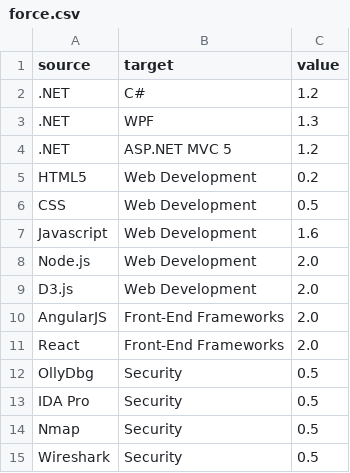
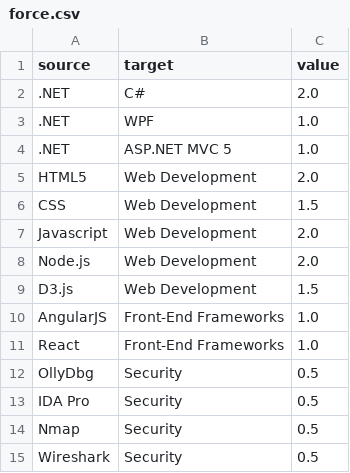
Before and after one commit to Jac21/SkillSet, a CSV file: force.csv, drawn as a sheet.

Commit message:
Link opacity added based on value, reflects skill strength, updated README

```diff
--- a/force.csv
+++ b/force.csv
@@ -1,12 +1,12 @@
 source,target,value
-.NET,C#,1.2
-.NET,WPF,1.3
-.NET,ASP.NET MVC 5,1.2
-HTML5,Web Development,0.2
-CSS,Web Development,0.5
-Javascript,Web Development,1.6
+.NET,C#,2.0
+.NET,WPF,1.0
+.NET,ASP.NET MVC 5,1.0
+HTML5,Web Development,2.0
+CSS,Web Development,1.5
+Javascript,Web Development,2.0
 Node.js,Web Development,2.0
-D3.js,Web Development,2.0
-AngularJS,Front-End Frameworks,2.0
-React,Front-End Frameworks,2.0
+D3.js,Web Development,1.5
+AngularJS,Front-End Frameworks,1.0
+React,Front-End Frameworks,1.0
 OllyDbg,Security,0.5
```
Also changed, not shown: 3 other files.
